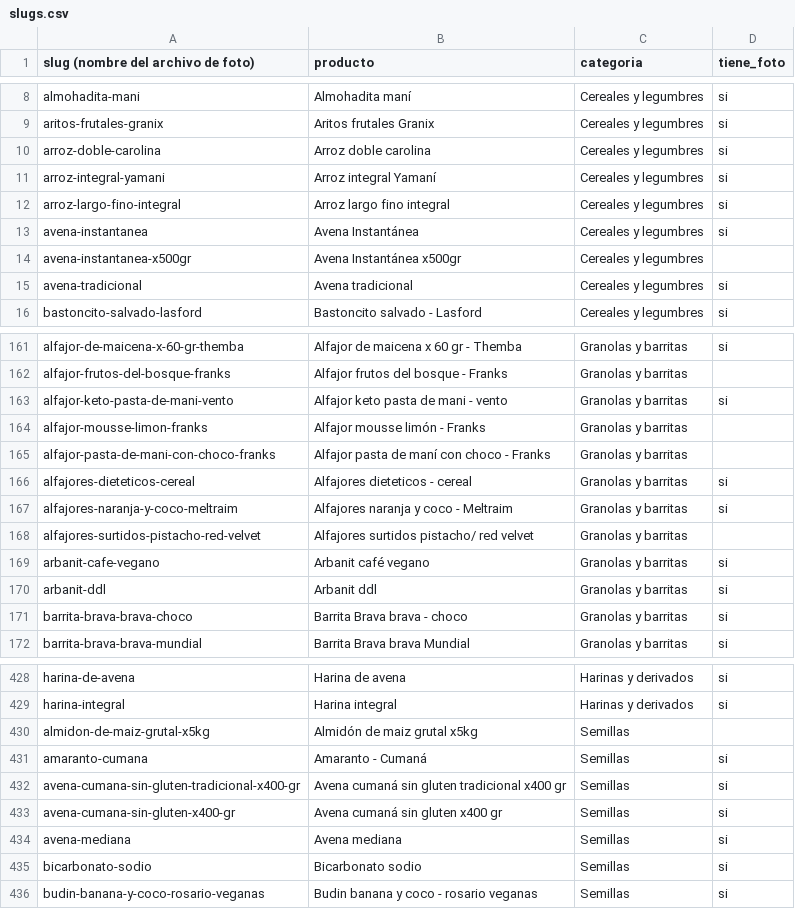
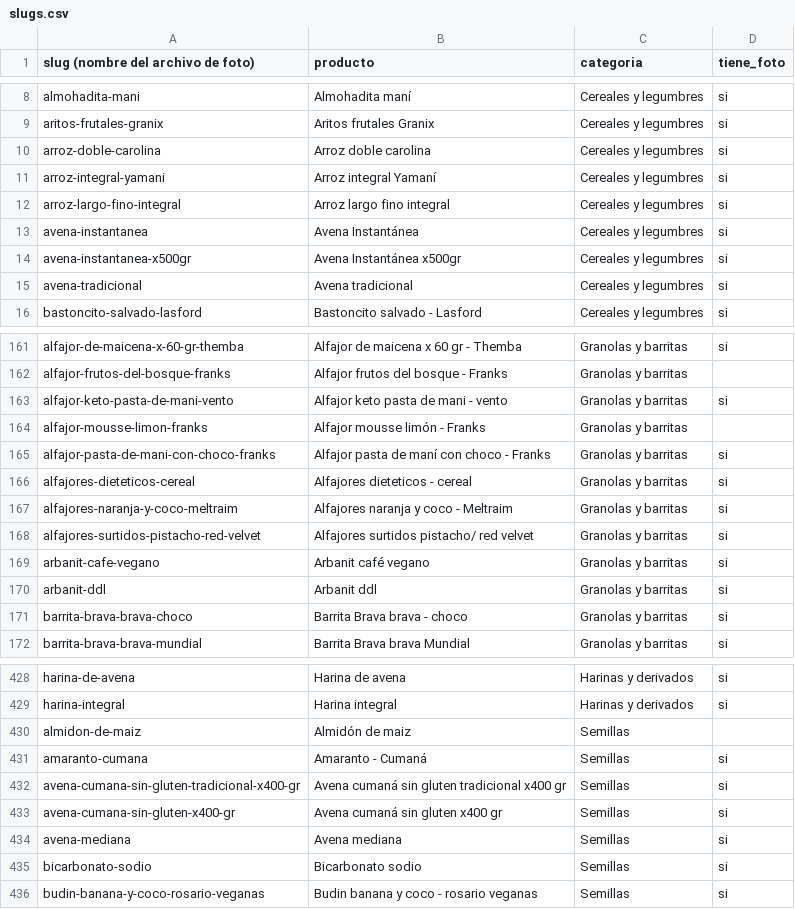
Before and after one commit to bethoven996/La_ribera, a CSV file: web/data/slugs.csv, drawn as a sheet; only a part is shown, gaps mark what is left out.

```diff
--- a/web/data/slugs.csv
+++ b/web/data/slugs.csv
@@ -13,3 +13,3 @@ arroz-largo-fino-integral,Arroz largo fino integral,Cereales y legumbres,si
 avena-instantanea,Avena Instantánea,Cereales y legumbres,si
-avena-instantanea-x500gr,Avena Instantánea x500gr,Cereales y legumbres,
+avena-instantanea-x500gr,Avena Instantánea x500gr,Cereales y legumbres,si
 avena-tradicional,Avena tradicional,Cereales y legumbres,si
@@ -164,6 +164,6 @@ alfajor-keto-pasta-de-mani-vento,Alfajor keto pasta de mani - vento,Granolas y b
 alfajor-mousse-limon-franks,Alfajor mousse limón - Franks,Granolas y barritas,
-alfajor-pasta-de-mani-con-choco-franks,Alfajor pasta de maní con choco - Franks,Granolas y barritas,
+alfajor-pasta-de-mani-con-choco-franks,Alfajor pasta de maní con choco - Franks,Granolas y barritas,si
 alfajores-dieteticos-cereal,Alfajores dieteticos - cereal,Granolas y barritas,si
 alfajores-naranja-y-coco-meltraim,Alfajores naranja y coco - Meltraim,Granolas y barritas,si
-alfajores-surtidos-pistacho-red-velvet,Alfajores surtidos pistacho/ red velvet,Granolas y barritas,
+alfajores-surtidos-pistacho-red-velvet,Alfajores surtidos pistacho/ red velvet,Granolas y barritas,si
 arbanit-cafe-vegano,Arbanit café vegano,Granolas y barritas,si
@@ -429,3 +429,3 @@ harina-de-avena,Harina de avena,Harinas y derivados,si
 harina-integral,Harina integral,Harinas y derivados,si
-almidon-de-maiz-grutal-x5kg,Almidón de maiz grutal x5kg,Semillas,
+almidon-de-maiz,Almidón de maiz,Semillas,
 amaranto-cumana,Amaranto - Cumaná,Semillas,si
```
Also changed, not shown: 1 other file.
